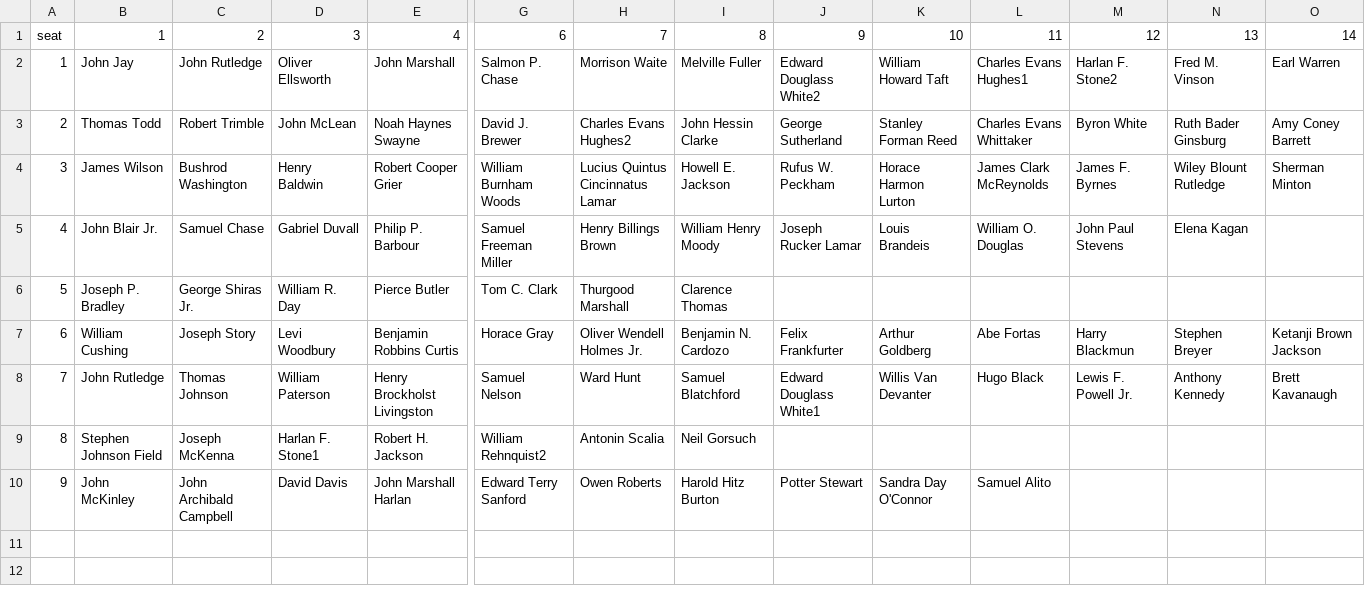
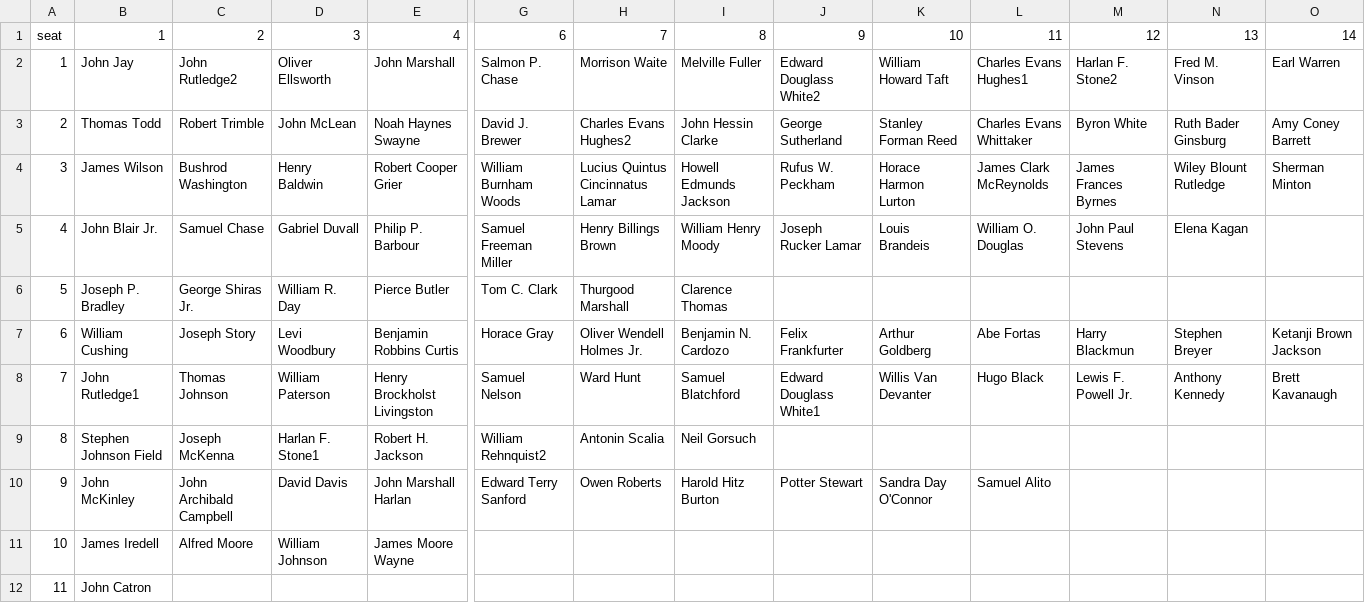
Before and after one commit to zhangj-brennan/termLimits, a CSV file: scotus_succession_flip.csv, drawn as a sheet; only a part is shown, gaps mark what is left out; rows hold the shown columns only; the diff names each change by its address in the sheet, - before the commit and + after, or states it on an @@ line.

```diff
--- a/scotus_succession_flip.csv
+++ b/scotus_succession_flip.csv
-C2: John Rutledge
+C2: John Rutledge2
-I4: Howell E. Jackson
+I4: Howell Edmunds Jackson
-M4: James F. Byrnes
+M4: James Frances Byrnes
-B8: John Rutledge
+B8: John Rutledge1
+row 11: 10 | James Iredell | Alfred Moore | William Johnson | James Moore Wayne
+row 12: 11 | John Catron
```
Also changed, not shown: scotus_succession.csv, scotus_wiki.csv, 1 other file.
